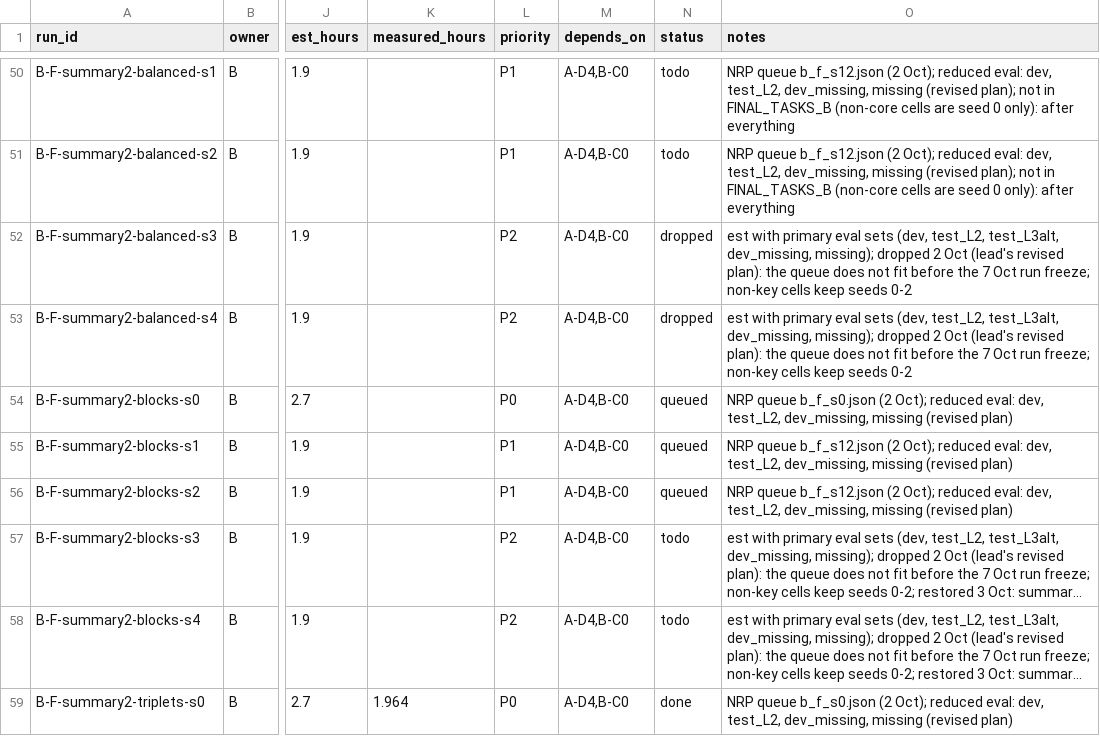
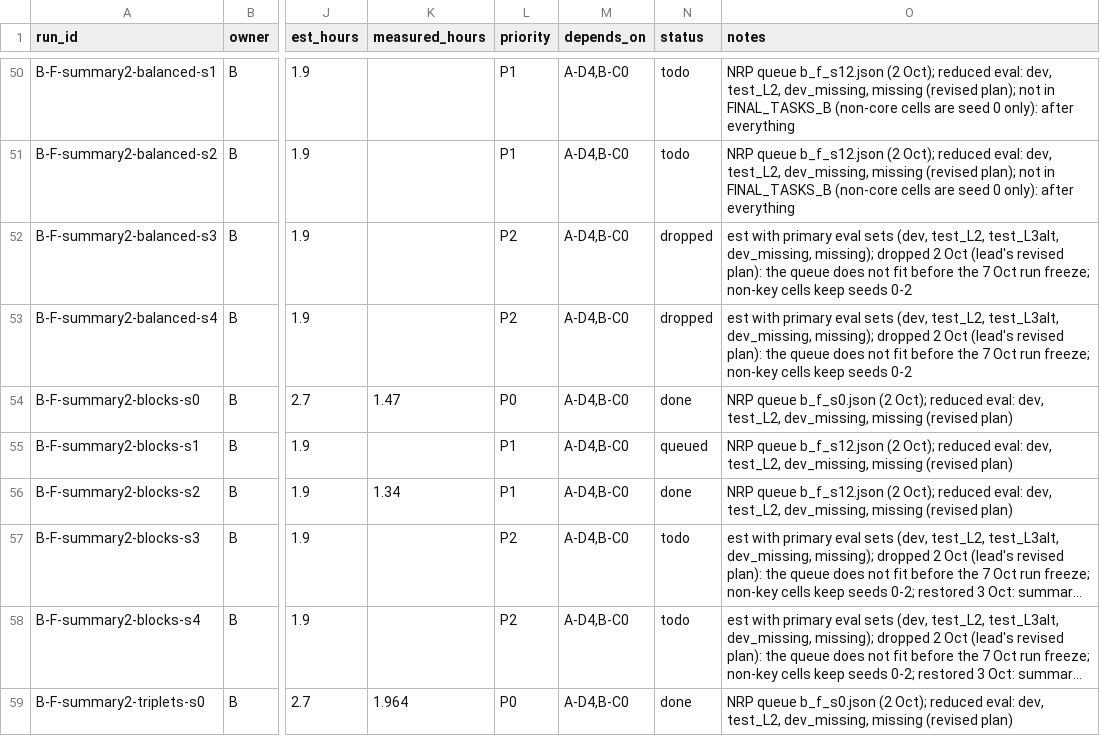
Before and after one commit to Srivatsan6923/selrm, a CSV file: docs/RUN_MATRIX_B.csv, drawn as a sheet; only a part is shown, gaps mark what is left out; long unchanged cells end in …; the diff covers the shown part only; the diff names each change by its address in the sheet, - before the commit and + after, or states it on an @@ line.

Commit message:
Role B: run matrix statuses synced with results_git (done, measured GPU-hours)

```diff
--- a/docs/RUN_MATRIX_B.csv
+++ b/docs/RUN_MATRIX_B.csv
-K54 (measured_hours): (empty)
+K54 (measured_hours): 1.47
-N54 (status): queued
+N54 (status): done
-K56 (measured_hours): (empty)
+K56 (measured_hours): 1.34
-N56 (status): queued
+N56 (status): done
```
Also changed, not shown: 58 edited cells elsewhere in this file.
